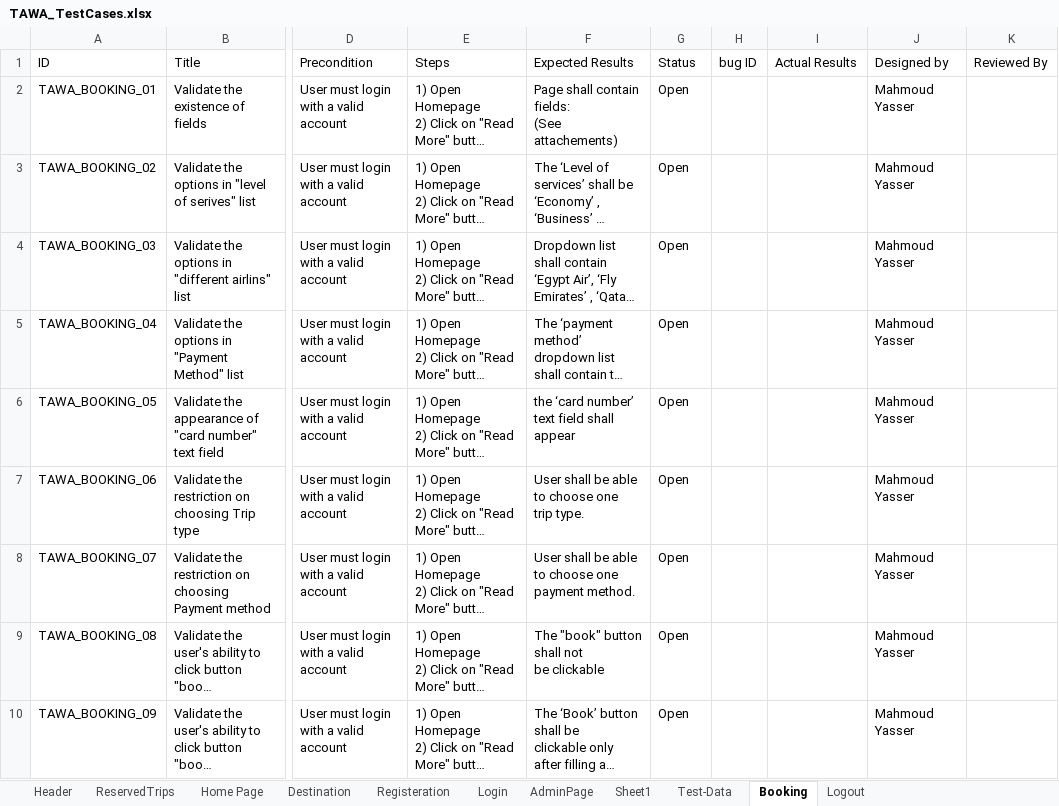
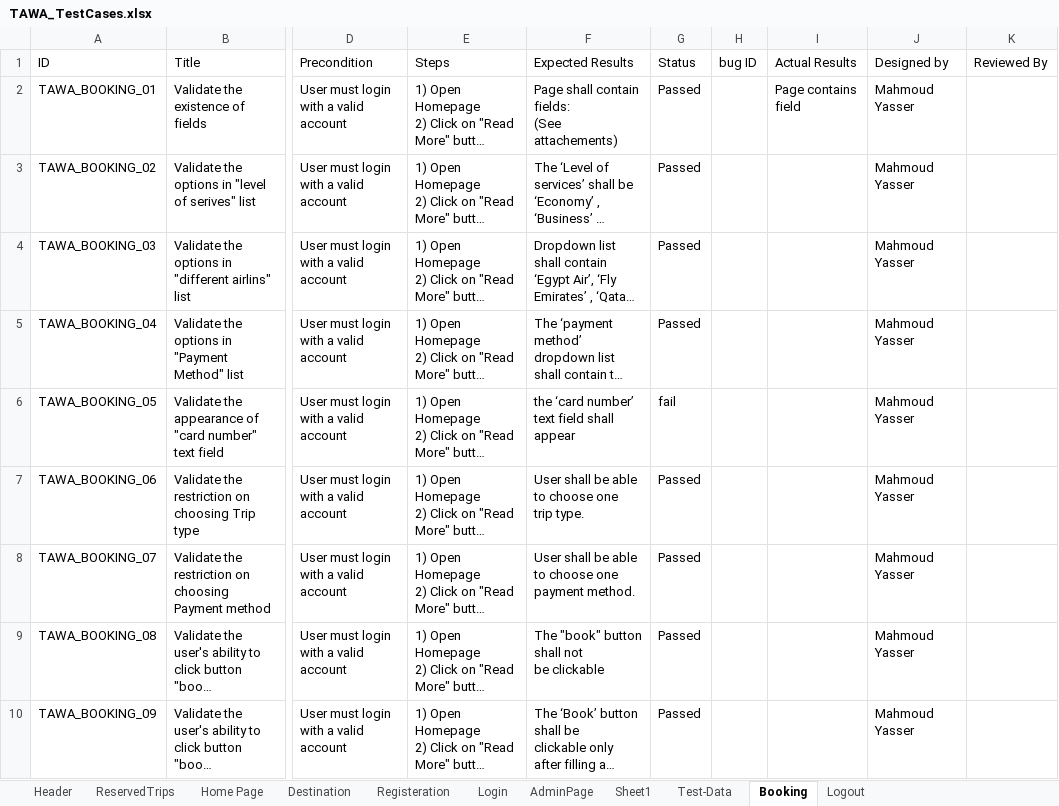
Before and after one commit to asmaahamdy250/Travel-Adviser-Web-Application, an Excel workbook: Testing/Test Cases/TAWA_TestCases.xlsx, sheet Booking, drawn as a sheet; only a part is shown, gaps mark what is left out; long unchanged cells end in …; values as stored, in another font and other column widths than the file's, no cell formats; the diff covers the shown part only; the diff names each change by its address in the sheet, - before the commit and + after, or states it on an @@ line.

Commit message:
booking tc executed

```diff
--- a/Testing/Test Cases/TAWA_TestCases.xlsx (sheet Booking)
+++ b/Testing/Test Cases/TAWA_TestCases.xlsx (sheet Booking)
-G2:G5 (Status): Open
+G2:G5 (Status): Passed
-I2 (Actual Results): (empty)
+I2 (Actual Results): Page contains field
-G6 (Status): Open
+G6 (Status): fail
-G7:G10 (Status): Open
+G7:G10 (Status): Passed
```
Also changed, not shown: 11 edited cells elsewhere in this sheet, cell formats.
